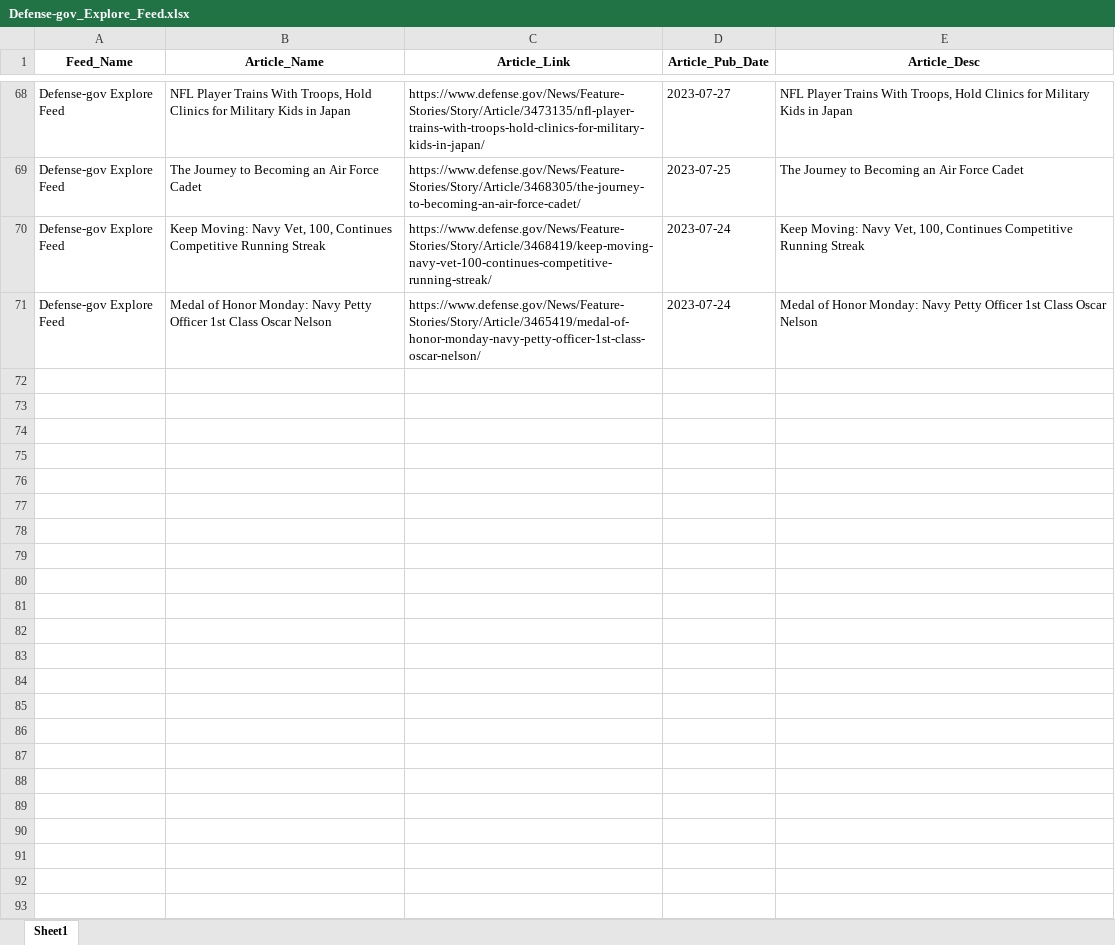
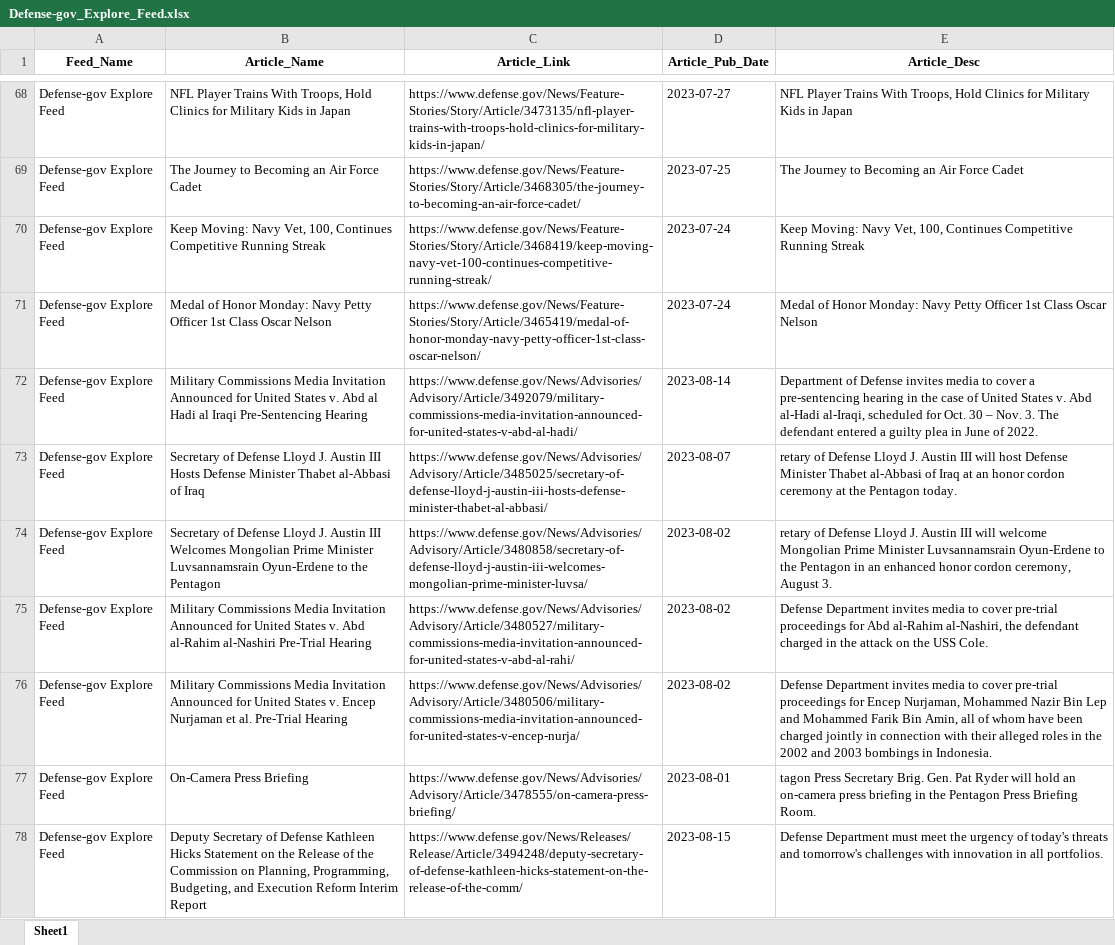
Before and after one commit to jjheals/py-rss-feeds, an Excel workbook: testing/dod/Defense-gov_Explore_Feed.xlsx, sheet Sheet1, drawn as a sheet; only a part is shown, gaps mark what is left out; values as stored, in another font and other column widths than the file's, no borders; the diff covers the shown part only; the diff names each change by its address in the sheet, - before the commit and + after, or states it on an @@ line.

```diff
--- a/testing/dod/Defense-gov_Explore_Feed.xlsx (sheet Sheet1)
+++ b/testing/dod/Defense-gov_Explore_Feed.xlsx (sheet Sheet1)
+row 72: Defense-gov Explore Feed | Military Commissions Media Invitation Announced for United States v. Abd al Hadi al Iraqi Pre-Sentencing Hearing | https://www.defense.gov/News/Advisories/Advisory/Article/3492079/military-commissions-media-invitation-announced-for-united-states-v-abd-al-hadi/ | 2023-08-14 | Department of Defense invites media to cover a pre-sentencing hearing in the case of United States v. Abd al-Hadi al-Iraqi, scheduled for Oct. 30 – Nov. 3. The defendant entered a guilty plea in June of 2022.
+row 73: Defense-gov Explore Feed | Secretary of Defense Lloyd J. Austin III Hosts Defense Minister Thabet al-Abbasi of Iraq | https://www.defense.gov/News/Advisories/Advisory/Article/3485025/secretary-of-defense-lloyd-j-austin-iii-hosts-defense-minister-thabet-al-abbasi/ | 2023-08-07 | retary of Defense Lloyd J. Austin III will host Defense Minister Thabet al-Abbasi of Iraq at an honor cordon ceremony at the Pentagon today.
+row 74: Defense-gov Explore Feed | Secretary of Defense Lloyd J. Austin III Welcomes Mongolian Prime Minister Luvsannamsrain Oyun-Erdene to the Pentagon | https://www.defense.gov/News/Advisories/Advisory/Article/3480858/secretary-of-defense-lloyd-j-austin-iii-welcomes-mongolian-prime-minister-luvsa/ | 2023-08-02 | retary of Defense Lloyd J. Austin III will welcome Mongolian Prime Minister Luvsannamsrain Oyun-Erdene to the Pentagon in an enhanced honor cordon ceremony, August 3.
+row 75: Defense-gov Explore Feed | Military Commissions Media Invitation Announced for United States v. Abd al-Rahim al-Nashiri Pre-Trial Hearing | https://www.defense.gov/News/Advisories/Advisory/Article/3480527/military-commissions-media-invitation-announced-for-united-states-v-abd-al-rahi/ | 2023-08-02 | Defense Department invites media to cover pre-trial proceedings for Abd al-Rahim al-Nashiri, the defendant charged in the attack on the USS Cole.
+row 76: Defense-gov Explore Feed | Military Commissions Media Invitation Announced for United States v. Encep Nurjaman et al. Pre-Trial Hearing | https://www.defense.gov/News/Advisories/Advisory/Article/3480506/military-commissions-media-invitation-announced-for-united-states-v-encep-nurja/ | 2023-08-02 | Defense Department invites media to cover pre-trial proceedings for Encep Nurjaman, Mohammed Nazir Bin Lep and Mohammed Farik Bin Amin, all of whom have been charged jointly in connection with their alleged roles in the 2002 and 2003 bombings in Indonesia.
+row 77: Defense-gov Explore Feed | On-Camera Press Briefing | https://www.defense.gov/News/Advisories/Advisory/Article/3478555/on-camera-press-briefing/ | 2023-08-01 | tagon Press Secretary Brig. Gen. Pat Ryder will hold an on-camera press briefing in the Pentagon Press Briefing Room.
+row 78: Defense-gov Explore Feed | Deputy Secretary of Defense Kathleen Hicks Statement on the Release of the Commission on Planning, Programming, Budgeting, and Execution Reform Interim Report | https://www.defense.gov/News/Releases/Release/Article/3494248/deputy-secretary-of-defense-kathleen-hicks-statement-on-the-release-of-the-comm/ | 2023-08-15 | Defense Department must meet the urgency of today's threats and tomorrow's challenges with innovation in all portfolios.
```
Also changed, not shown: 19 added rows elsewhere in this sheet, testing/censys/Censys_Director_Blog.xlsx, testing/censys/Censys_Global_Reach.xlsx, 15 other files.
